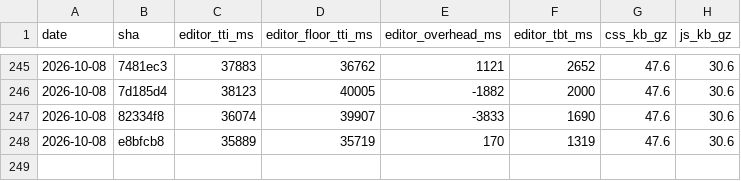
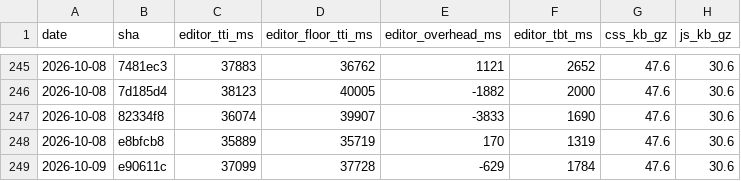
Before and after one commit to useawt/awt-blocks, a CSV file: docs/perf-history.csv, drawn as a sheet; only a part is shown, gaps mark what is left out; the diff names each change by its address in the sheet, - before the commit and + after, or states it on an @@ line.

```diff
--- a/docs/perf-history.csv
+++ b/docs/perf-history.csv
+row 249: 2026-10-09 | e90611c | 37099 | 37728 | -629 | 1784 | 47.6 | 30.6
```
